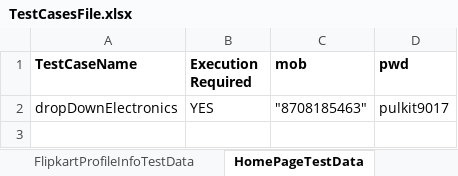
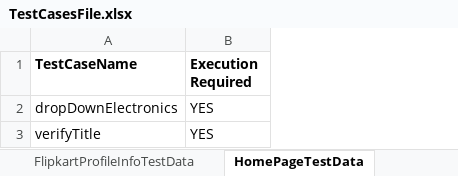
Before and after one commit to pulkit-rajpal/Flipkart, an Excel workbook: Resource/TestCasesFile.xlsx, sheet HomePageTestData, drawn as a sheet; values as stored, in another font and other column widths than the file's, no borders; removed rows and columns are numbered as before the commit, all else as after; the diff names each change by its address in the sheet, - before the commit and + after, or states it on an @@ line.

```diff
--- a/Resource/TestCasesFile.xlsx (sheet HomePageTestData)
+++ b/Resource/TestCasesFile.xlsx (sheet HomePageTestData)
-column C (mob), row 2: "8708185463"
-column D (pwd), row 2: pulkit9017
+row 3: verifyTitle | YES
```
Also changed, not shown: sheet CartTestData, 30 other files.
